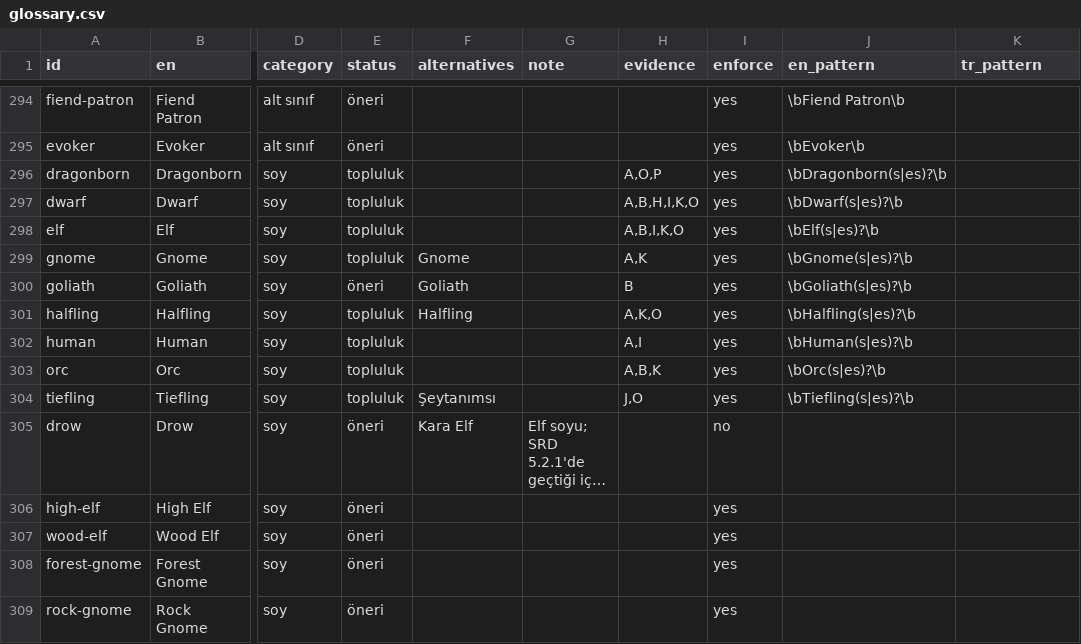
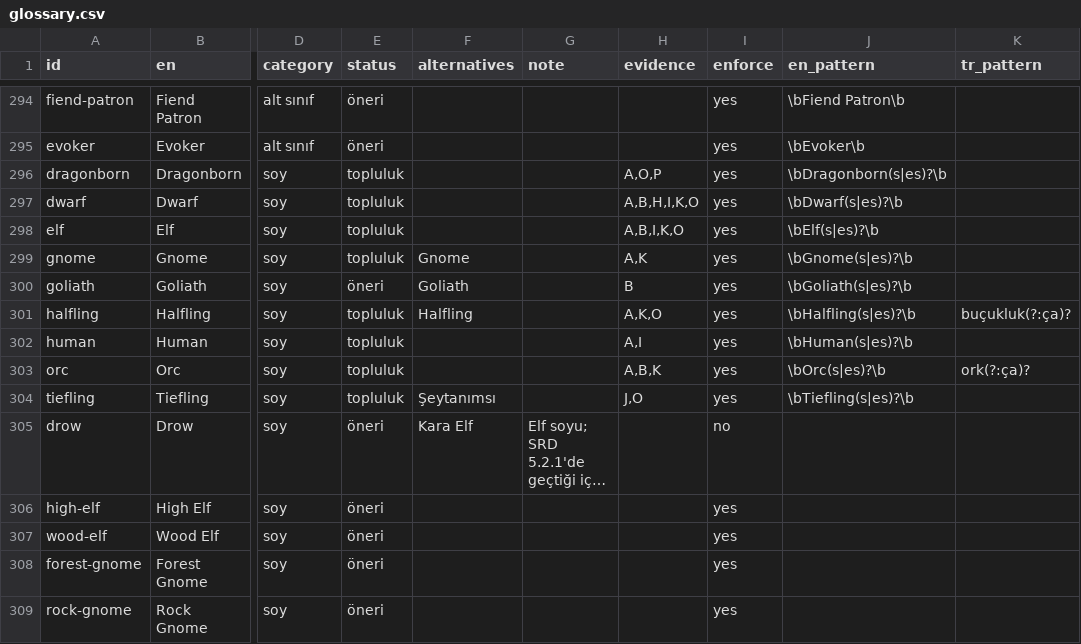
Before and after one commit to sberkan09/gm-cebi, a CSV file: pipeline/glossary.csv, drawn as a sheet; only a part is shown, gaps mark what is left out; long unchanged cells end in …; the diff names each change by its address in the sheet, - before the commit and + after, or states it on an @@ line.

```diff
--- a/pipeline/glossary.csv
+++ b/pipeline/glossary.csv
-K301 (tr_pattern): (empty)
+K301 (tr_pattern): buçukluk(?:ça)?
-K303 (tr_pattern): (empty)
+K303 (tr_pattern): ork(?:ça)?
```
Also changed, not shown: 19 other files.
